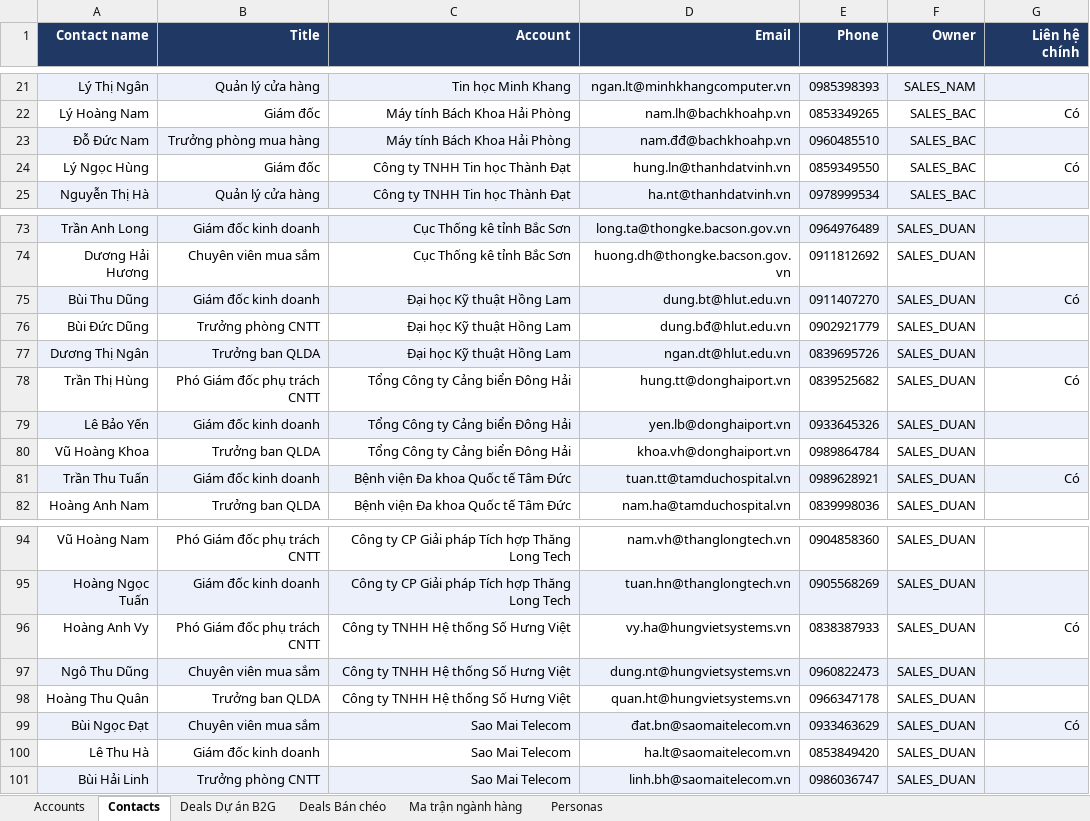
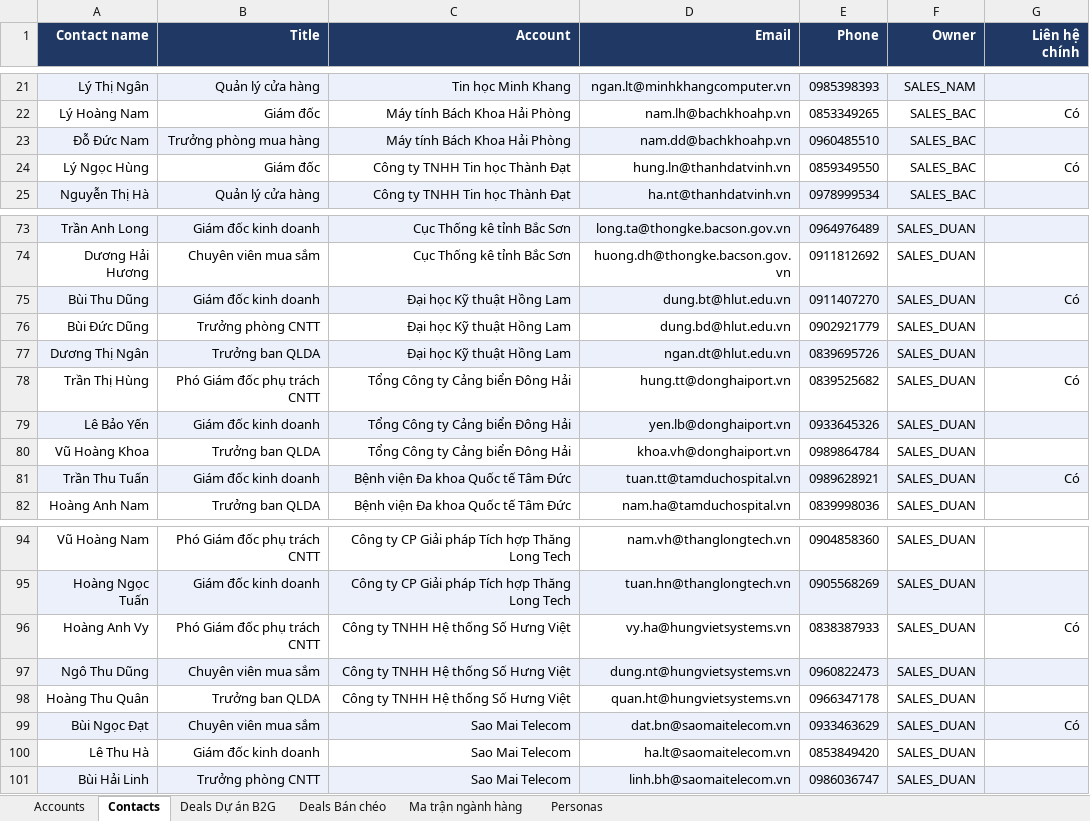
Before and after one commit to longvnftu-lgtm/FPT-Synex, an Excel workbook: demo-data/Dữ liệu setup/CRM Sale/Bộ dữ liệu demo Synnex FPT (dữ liệu gốc).xlsx, sheet Contacts, drawn as a sheet; only a part is shown, gaps mark what is left out; values as stored, in another font and other column widths than the file's, no borders; the diff covers the shown part only; the diff names each change by its address in the sheet, - before the commit and + after, or states it on an @@ line.

```diff
--- a/demo-data/Dữ liệu setup/CRM Sale/Bộ dữ liệu demo Synnex FPT (dữ liệu gốc).xlsx (sheet Contacts)
+++ b/demo-data/Dữ liệu setup/CRM Sale/Bộ dữ liệu demo Synnex FPT (dữ liệu gốc).xlsx (sheet Contacts)
-D23 (Email): nam.đđ@bachkhoahp.vn
+D23 (Email): nam.dd@bachkhoahp.vn
-D76 (Email): dung.bđ@hlut.edu.vn
+D76 (Email): dung.bd@hlut.edu.vn
-D99 (Email): đat.bn@saomaitelecom.vn
+D99 (Email): dat.bn@saomaitelecom.vn
```
Also changed, not shown: 20 edited cells elsewhere in this sheet, 2 other files.
